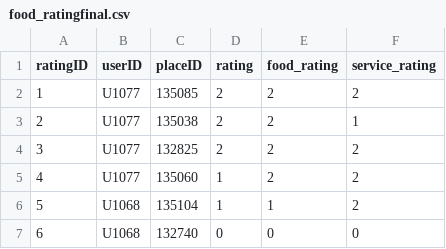
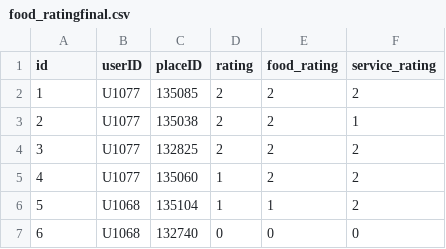
Before and after one commit to chengu1993/cs458, a CSV file: dataset/food_ratingfinal.csv, drawn as a sheet; only a part is shown.

```diff
--- a/dataset/food_ratingfinal.csv
+++ b/dataset/food_ratingfinal.csv
@@ -1,2 +1,2 @@
-ratingID,userID,placeID,rating,food_rating,service_rating
+id,userID,placeID,rating,food_rating,service_rating
 1,U1077,135085,2,2,2
```
Also changed, not shown: dataset/food_cuisine.csv, dataset/food_hour.csv, 2 other files.
